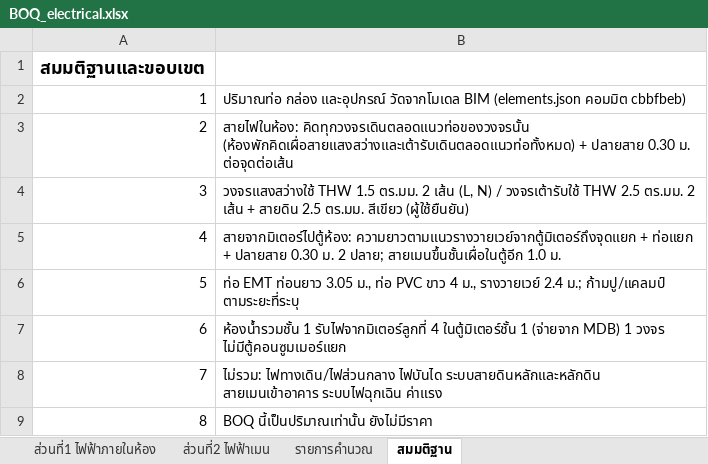
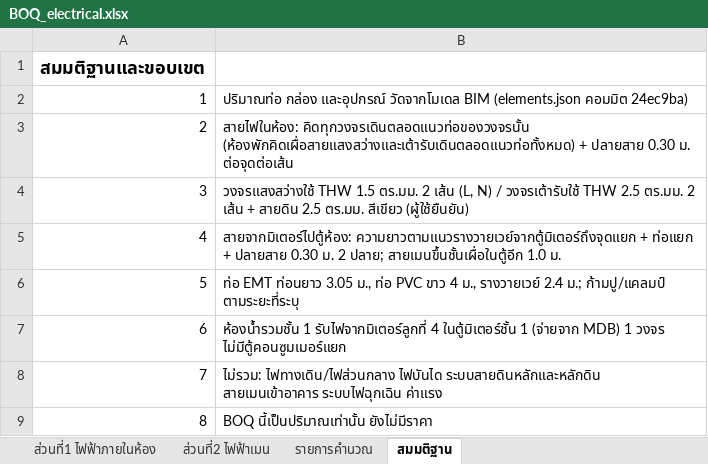
Before and after one commit to WIWATTRAI/LITTLEFARM, an Excel workbook: dorm-bim/boq/BOQ_electrical.xlsx, sheet สมมติฐาน, drawn as a sheet; values as stored, in another font and other column widths than the file's, no borders; the diff names each change by its address in the sheet, - before the commit and + after, or states it on an @@ line.

```diff
--- a/dorm-bim/boq/BOQ_electrical.xlsx (sheet สมมติฐาน)
+++ b/dorm-bim/boq/BOQ_electrical.xlsx (sheet สมมติฐาน)
-B2: …(elements.json คอมมิต cbbfbeb)
+B2: …(elements.json คอมมิต 24ec9ba)
```
Also changed, not shown: sheet ส่วนที่2 ไฟฟ้าเมน, sheet รายการคำนวณ, dorm-bim/boq/PRICE_electrical.xlsx, 4 other files.
